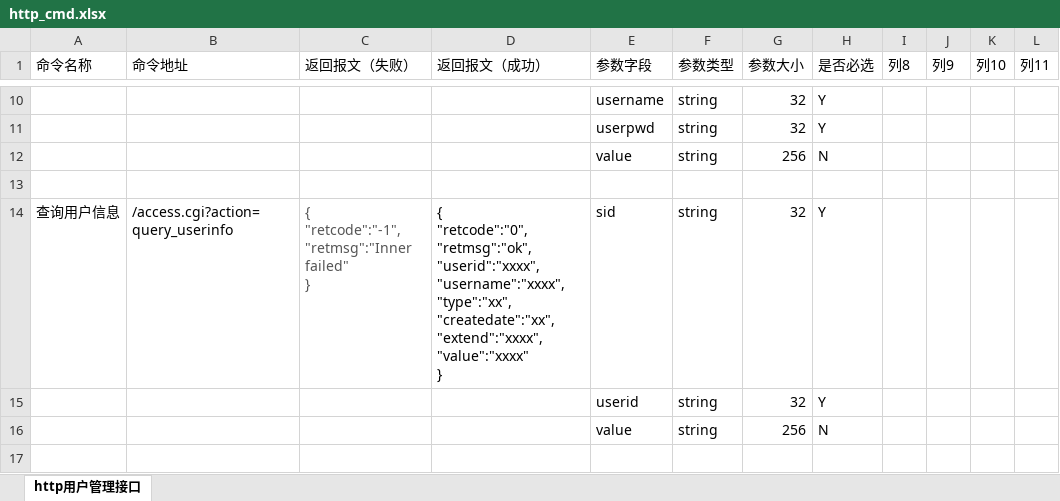
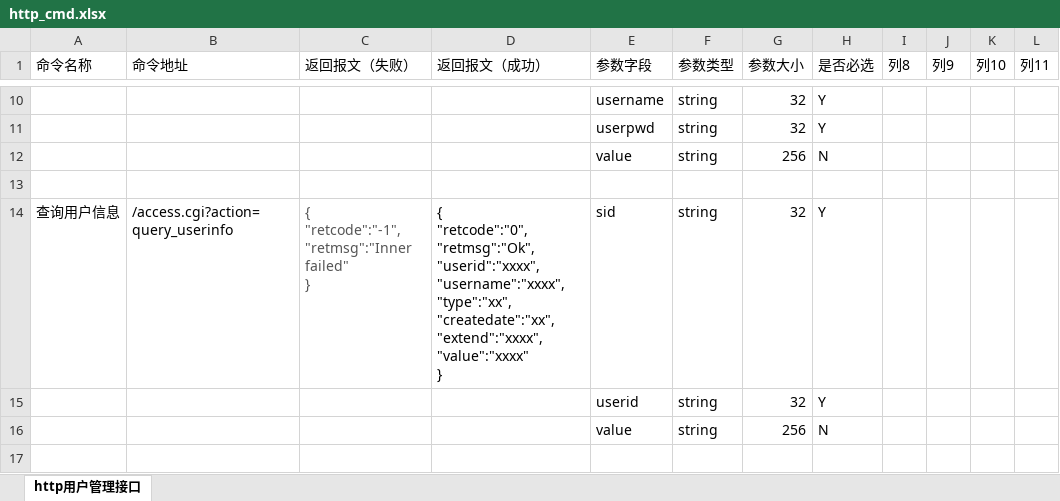
Before and after one commit to GSIL-Monitor/aicode, an Excel workbook: script/http_cmd.xlsx, sheet http用户管理接口, drawn as a sheet; only a part is shown, gaps mark what is left out; values as stored, in another font and other column widths than the file's, no borders; table styles not drawn; ↵ is a line break in a cell; the diff covers the shown part only; the diff names each change by its address in the sheet, - before the commit and + after, or states it on an @@ line.

```diff
--- a/script/http_cmd.xlsx (sheet http用户管理接口)
+++ b/script/http_cmd.xlsx (sheet http用户管理接口)
-D14 (返回报文（成功）): { ↵ "retcode":"0", ↵ "retmsg":"ok", ↵ "userid":"xxxx", ↵ "username":"xxxx",…
+D14 (返回报文（成功）): { ↵ "retcode":"0", ↵ "retmsg":"Ok", ↵ "userid":"xxxx", ↵ "username":"xxxx",…
```
Also changed, not shown: 4 added rows and 3 edited cells elsewhere in this sheet, 3 other files.
